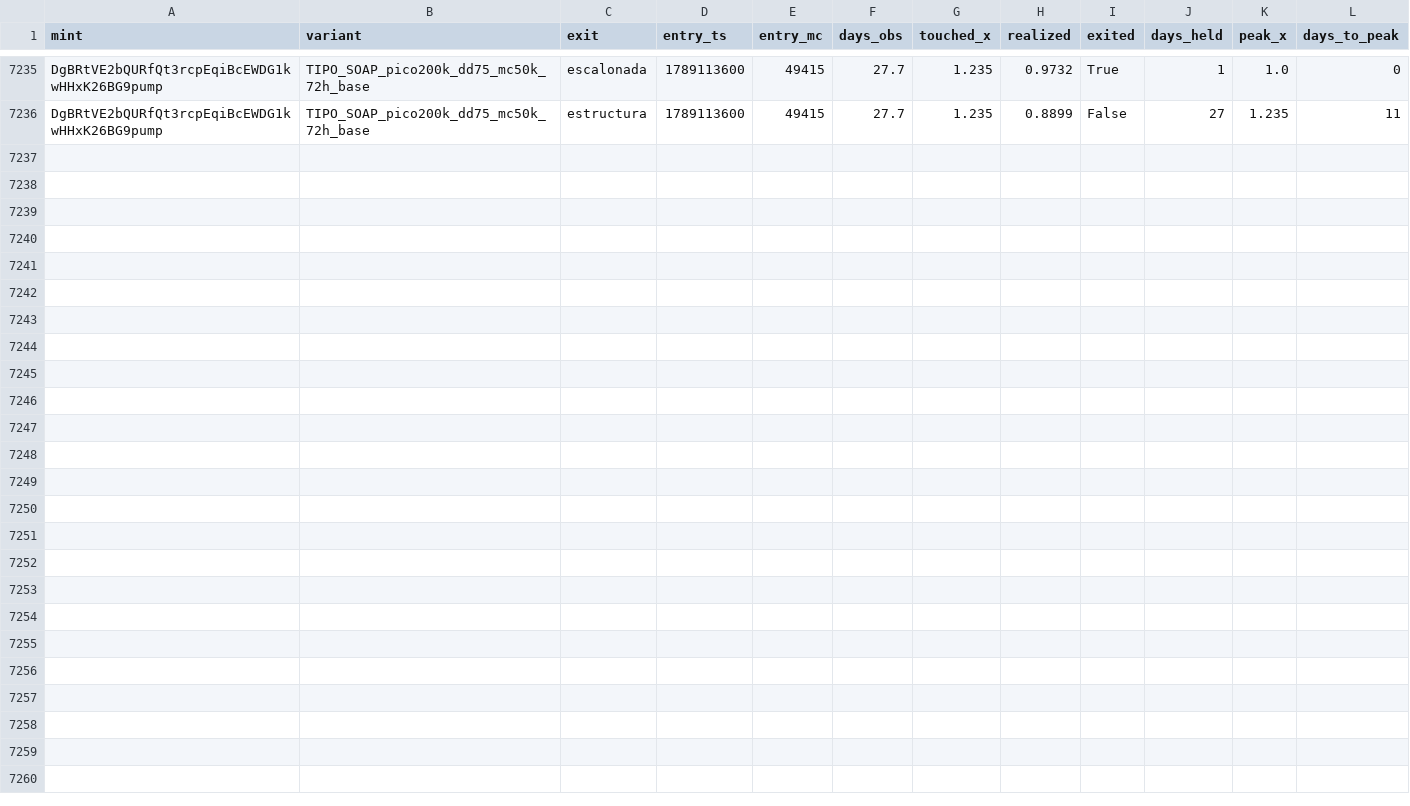
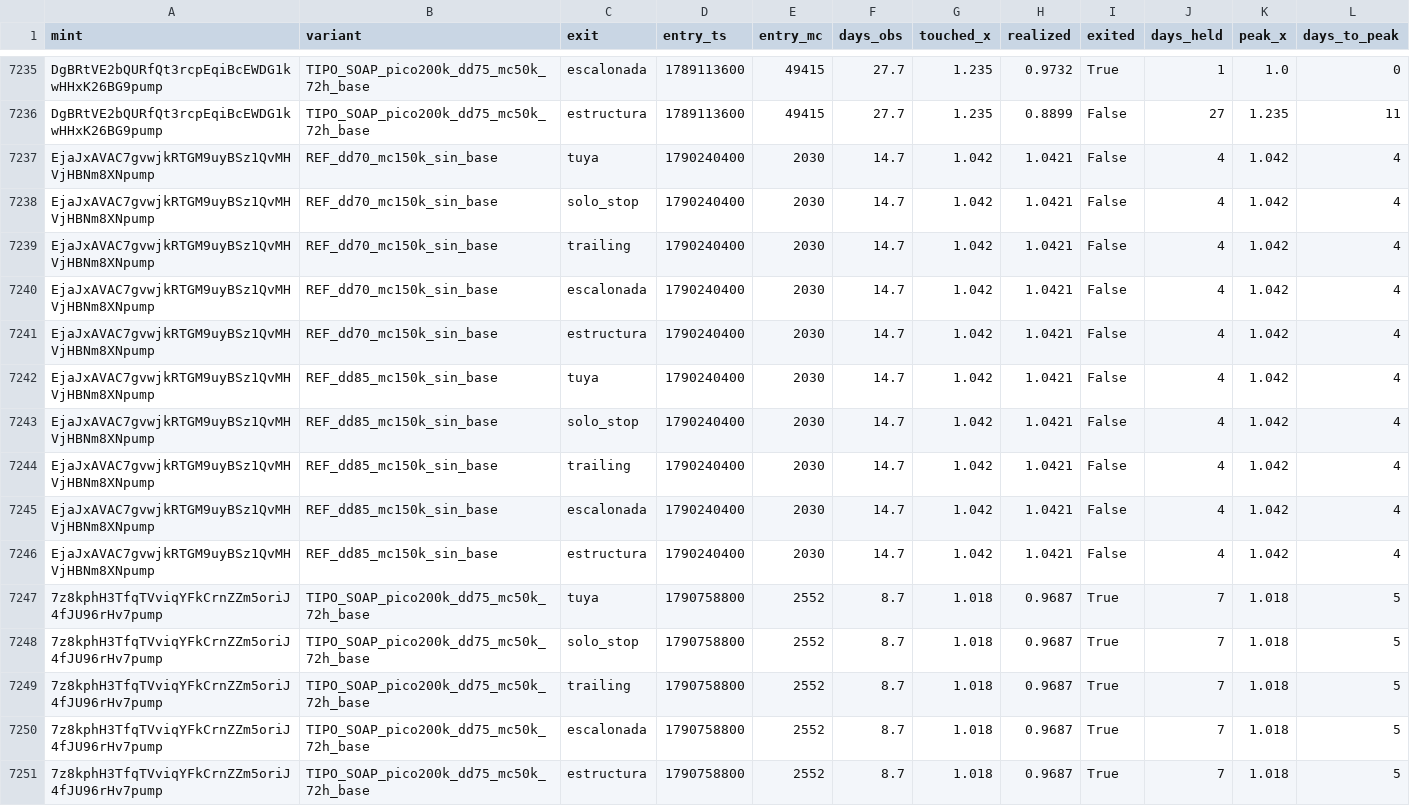
Before and after one commit to safekwaya28-hash/moonshot-radar, a CSV file: study/events_v2.csv, drawn as a sheet; only a part is shown, gaps mark what is left out; the diff names each change by its address in the sheet, - before the commit and + after, or states it on an @@ line.

```diff
--- a/study/events_v2.csv
+++ b/study/events_v2.csv
+row 7237: EjaJxAVAC7gvwjkRTGM9uyBSz1QvMHVjHBNm8XNpump | REF_dd70_mc150k_sin_base | tuya | 1790240400 | 2030 | 14.7 | 1.042 | 1.0421 | False | 4 | 1.042 | 4
+row 7238: EjaJxAVAC7gvwjkRTGM9uyBSz1QvMHVjHBNm8XNpump | REF_dd70_mc150k_sin_base | solo_stop | 1790240400 | 2030 | 14.7 | 1.042 | 1.0421 | False | 4 | 1.042 | 4
+row 7239: EjaJxAVAC7gvwjkRTGM9uyBSz1QvMHVjHBNm8XNpump | REF_dd70_mc150k_sin_base | trailing | 1790240400 | 2030 | 14.7 | 1.042 | 1.0421 | False | 4 | 1.042 | 4
+row 7240: EjaJxAVAC7gvwjkRTGM9uyBSz1QvMHVjHBNm8XNpump | REF_dd70_mc150k_sin_base | escalonada | 1790240400 | 2030 | 14.7 | 1.042 | 1.0421 | False | 4 | 1.042 | 4
+row 7241: EjaJxAVAC7gvwjkRTGM9uyBSz1QvMHVjHBNm8XNpump | REF_dd70_mc150k_sin_base | estructura | 1790240400 | 2030 | 14.7 | 1.042 | 1.0421 | False | 4 | 1.042 | 4
+row 7242: EjaJxAVAC7gvwjkRTGM9uyBSz1QvMHVjHBNm8XNpump | REF_dd85_mc150k_sin_base | tuya | 1790240400 | 2030 | 14.7 | 1.042 | 1.0421 | False | 4 | 1.042 | 4
+row 7243: EjaJxAVAC7gvwjkRTGM9uyBSz1QvMHVjHBNm8XNpump | REF_dd85_mc150k_sin_base | solo_stop | 1790240400 | 2030 | 14.7 | 1.042 | 1.0421 | False | 4 | 1.042 | 4
+row 7244: EjaJxAVAC7gvwjkRTGM9uyBSz1QvMHVjHBNm8XNpump | REF_dd85_mc150k_sin_base | trailing | 1790240400 | 2030 | 14.7 | 1.042 | 1.0421 | False | 4 | 1.042 | 4
+row 7245: EjaJxAVAC7gvwjkRTGM9uyBSz1QvMHVjHBNm8XNpump | REF_dd85_mc150k_sin_base | escalonada | 1790240400 | 2030 | 14.7 | 1.042 | 1.0421 | False | 4 | 1.042 | 4
+row 7246: EjaJxAVAC7gvwjkRTGM9uyBSz1QvMHVjHBNm8XNpump | REF_dd85_mc150k_sin_base | estructura | 1790240400 | 2030 | 14.7 | 1.042 | 1.0421 | False | 4 | 1.042 | 4
+row 7247: 7z8kphH3TfqTVviqYFkCrnZZm5oriJ4fJU96rHv7pump | TIPO_SOAP_pico200k_dd75_mc50k_72h_base | tuya | 1790758800 | 2552 | 8.7 | 1.018 | 0.9687 | True | 7 | 1.018 | 5
+row 7248: 7z8kphH3TfqTVviqYFkCrnZZm5oriJ4fJU96rHv7pump | TIPO_SOAP_pico200k_dd75_mc50k_72h_base | solo_stop | 1790758800 | 2552 | 8.7 | 1.018 | 0.9687 | True | 7 | 1.018 | 5
+row 7249: 7z8kphH3TfqTVviqYFkCrnZZm5oriJ4fJU96rHv7pump | TIPO_SOAP_pico200k_dd75_mc50k_72h_base | trailing | 1790758800 | 2552 | 8.7 | 1.018 | 0.9687 | True | 7 | 1.018 | 5
+row 7250: 7z8kphH3TfqTVviqYFkCrnZZm5oriJ4fJU96rHv7pump | TIPO_SOAP_pico200k_dd75_mc50k_72h_base | escalonada | 1790758800 | 2552 | 8.7 | 1.018 | 0.9687 | True | 7 | 1.018 | 5
+row 7251: 7z8kphH3TfqTVviqYFkCrnZZm5oriJ4fJU96rHv7pump | TIPO_SOAP_pico200k_dd75_mc50k_72h_base | estructura | 1790758800 | 2552 | 8.7 | 1.018 | 0.9687 | True | 7 | 1.018 | 5
```
Also changed, not shown: 4 other files.
